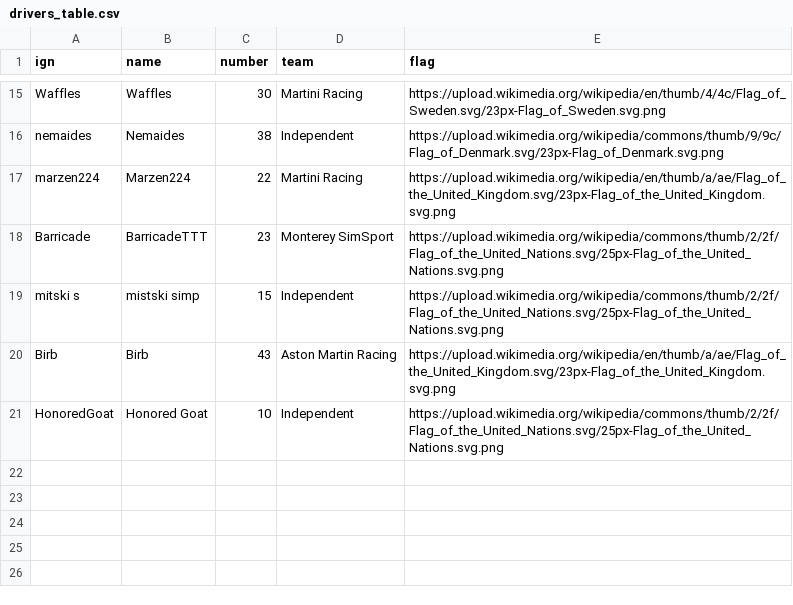
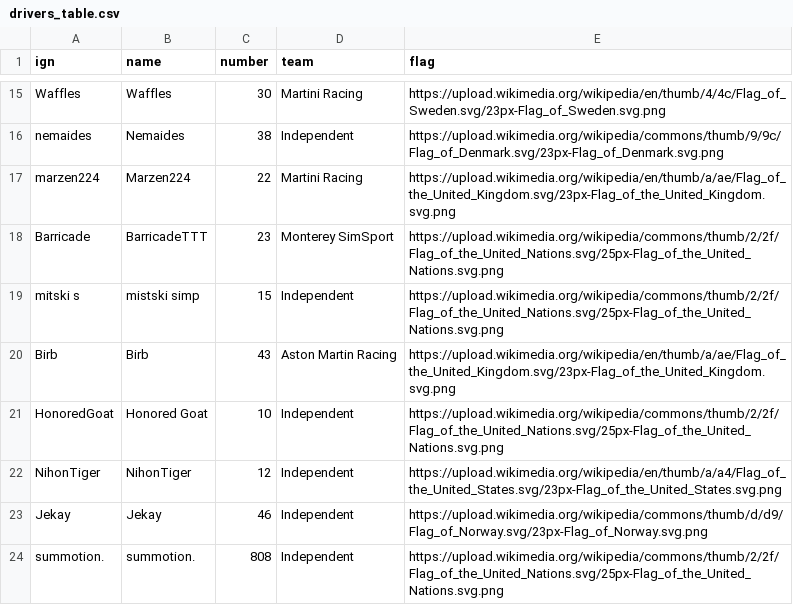
Before and after one commit to denniscfeng/simresults-to-table, a CSV file: F1H/drivers_table.csv, drawn as a sheet; only a part is shown, gaps mark what is left out.

```diff
--- a/F1H/drivers_table.csv
+++ b/F1H/drivers_table.csv
@@ -21 +21,4 @@ Birb,Birb,43,Aston Martin Racing,https://upload.wikimedia.org/wikipedia/en/thumb
 HonoredGoat,Honored Goat,10,Independent,https://upload.wikimedia.org/wikipedia/commons/thumb/2/2f/Flag_of_the_United_Nations.svg/25px-Flag_of_the_United_Nations.svg.png
+NihonTiger,NihonTiger,12,Independent,https://upload.wikimedia.org/wikipedia/en/thumb/a/a4/Flag_of_the_United_States.svg/23px-Flag_of_the_United_States.svg.png
+Jekay,Jekay,46,Independent,https://upload.wikimedia.org/wikipedia/commons/thumb/d/d9/Flag_of_Norway.svg/23px-Flag_of_Norway.svg.png
+summotion.,summotion.,808,Independent,https://upload.wikimedia.org/wikipedia/commons/thumb/2/2f/Flag_of_the_United_Nations.svg/25px-Flag_of_the_United_Nations.svg.png
```
Also changed, not shown: 1 other file.
